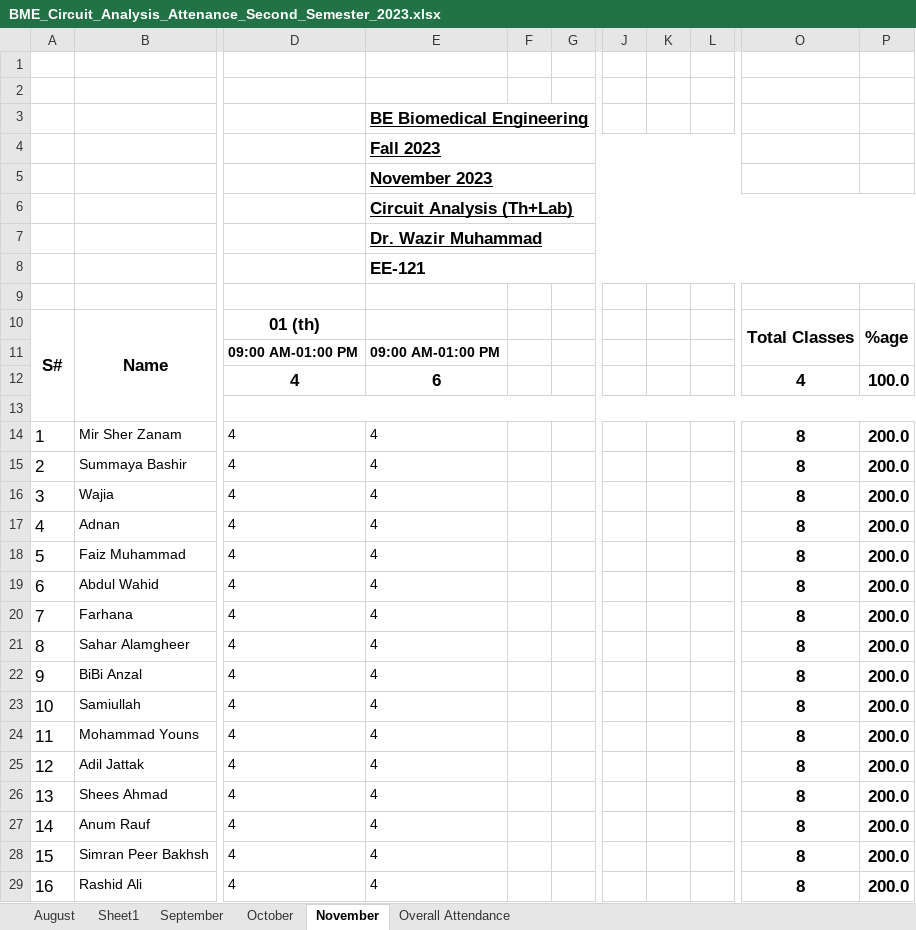
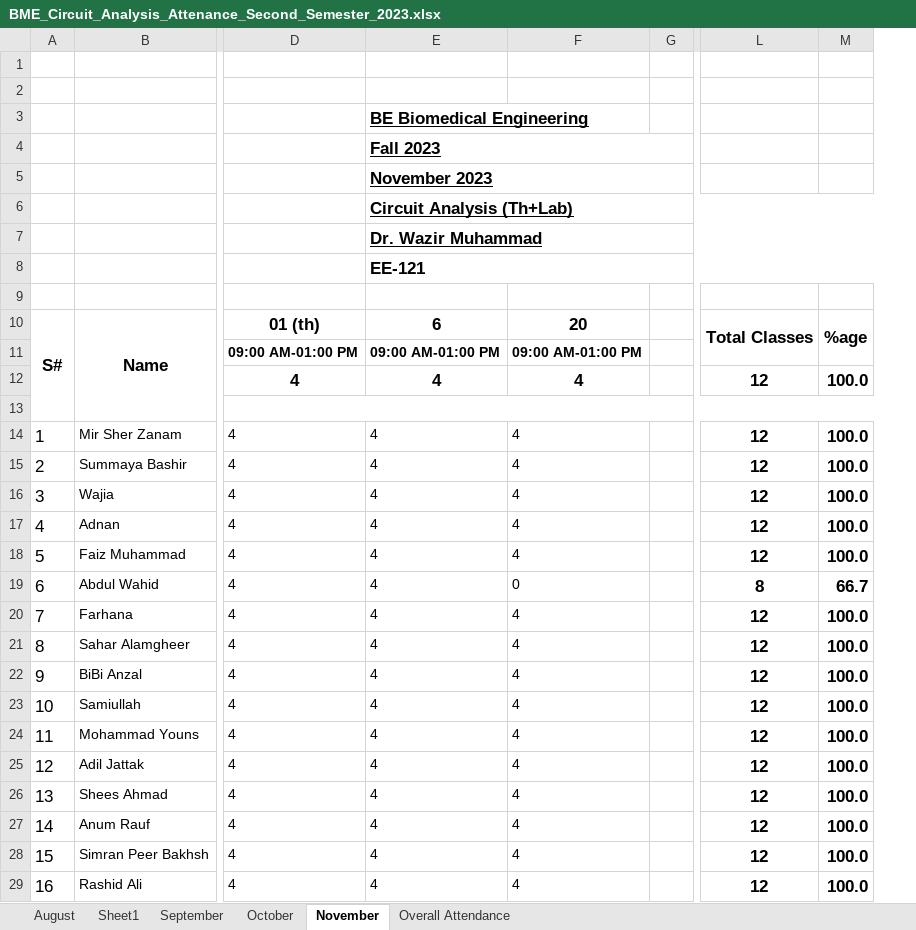
Before and after one commit to niaz1971/NETWORK_ANALYSIS, an Excel workbook: NETWORK_ANALYSIS_SECOND_SEMESETER_BMED_2023/BME_Circuit_Analysis_Attenance_Second_Semester_2023.xlsx, sheet November, drawn as a sheet; only a part is shown, gaps mark what is left out; values as stored, in another font and other column widths than the file's, no borders; charts and pictures not drawn; removed rows and columns are numbered as before the commit, all else as after; the diff covers the shown part only; the diff names each change by its address in the sheet, - before the commit and + after, or states it on an @@ line.

```diff
--- a/NETWORK_ANALYSIS_SECOND_SEMESETER_BMED_2023/BME_Circuit_Analysis_Attenance_Second_Semester_2023.xlsx (sheet November)
+++ b/NETWORK_ANALYSIS_SECOND_SEMESETER_BMED_2023/BME_Circuit_Analysis_Attenance_Second_Semester_2023.xlsx (sheet November)
-column F, empty
+column F, rows 10-29: 20 | 09:00 AM-01:00 PM | 4 |  | 4 | 4 | 4 | 4 | 4 | 0 | 4 | 4 | 4 | 4 | 4 | 4 | 4 | 4 | 4 | 4
-column J, empty
-column K, empty
-column L, empty
-E10: (empty)
+E10: 6
-E12: 6
+E12: 4
-L12: 4
+L12: 12
-L14:L18: 8
+L14:L18: 12
-M14:M18: 200.0
+M14:M18: 100.0
-M19: 200.0
+M19: 66.7
-L20:L29: 8
+L20:L29: 12
-M20:M29: 200.0
+M20:M29: 100.0
```
Also changed, not shown: 1 added row, 1 removed row and 22 edited cells elsewhere in this sheet, sheet Overall Attendance, formulas that keep their value, charts or pictures.
